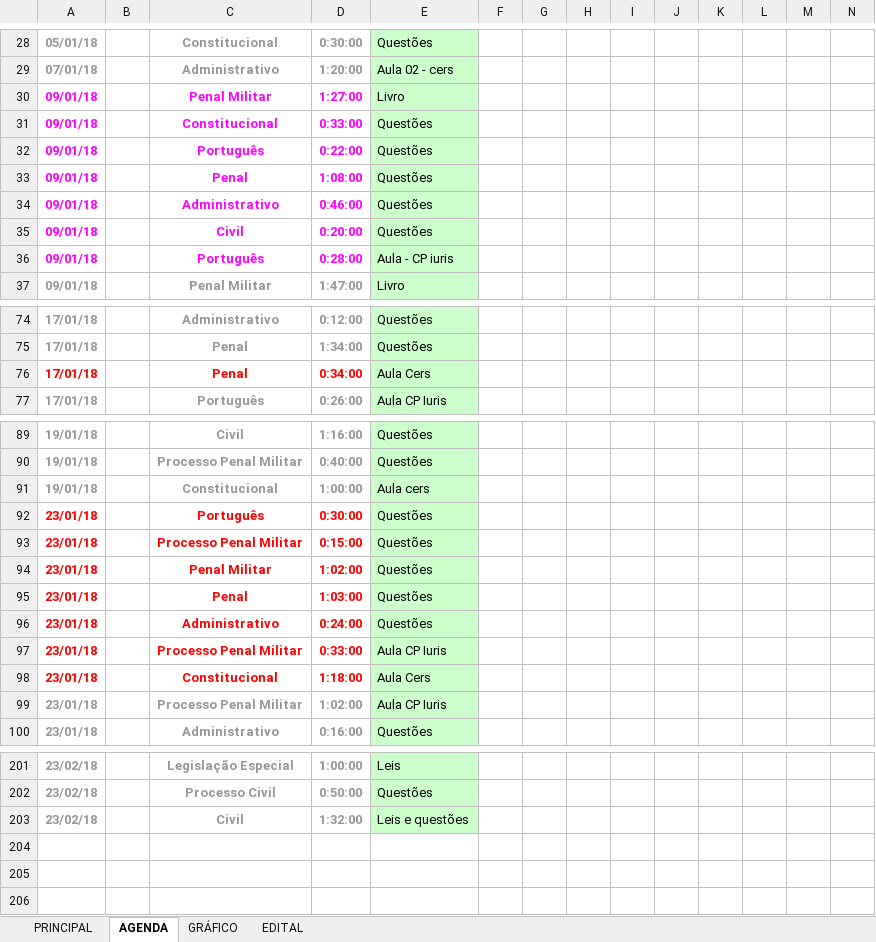
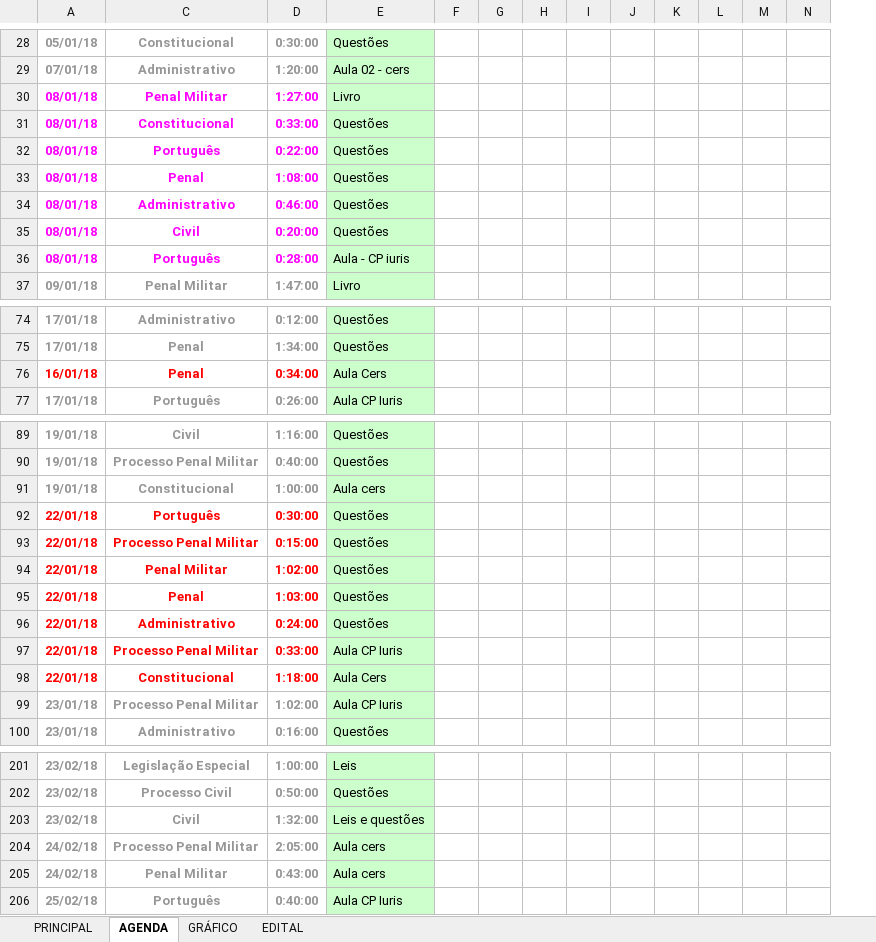
Before and after one commit to eusangir/planilhaDeEstudos, an Excel workbook: STM - controle de estudos.xlsx, sheet AGENDA, drawn as a sheet; only a part is shown, gaps mark what is left out; values as stored, in another font and other column widths than the file's, no borders; conditional formats not drawn; removed rows and columns are numbered as before the commit, all else as after; the diff covers the shown part only; the diff names each change by its address in the sheet, - before the commit and + after, or states it on an @@ line.

```diff
--- a/STM - controle de estudos.xlsx (sheet AGENDA)
+++ b/STM - controle de estudos.xlsx (sheet AGENDA)
@@ column B hidden, empty @@
-A30:A36: 09/01/18
+A30:A36: 08/01/18
-A76: 17/01/18
+A76: 16/01/18
-A92:A98: 23/01/18
+A92:A98: 22/01/18
+row 204: 24/02/18 | Processo Penal Militar | 2:05:00 | Aula cers
+row 205: 24/02/18 | Penal Militar | 0:43:00 | Aula cers
+row 206: 25/02/18 | Português | 0:40:00 | Aula CP Iuris
```
Also changed, not shown: 20 edited cells and merged cells elsewhere in this sheet, sheet PRINCIPAL, sheet GRÁFICO, charts or pictures.
